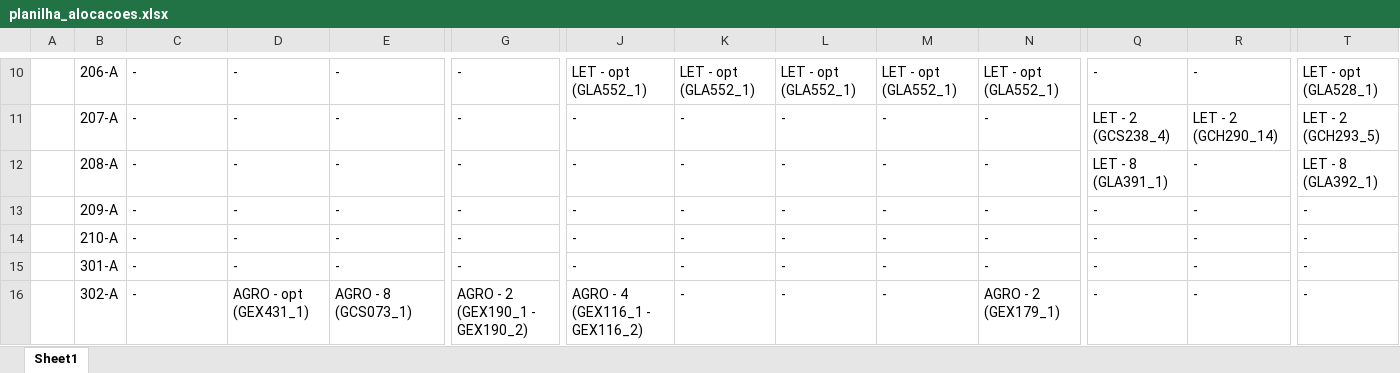
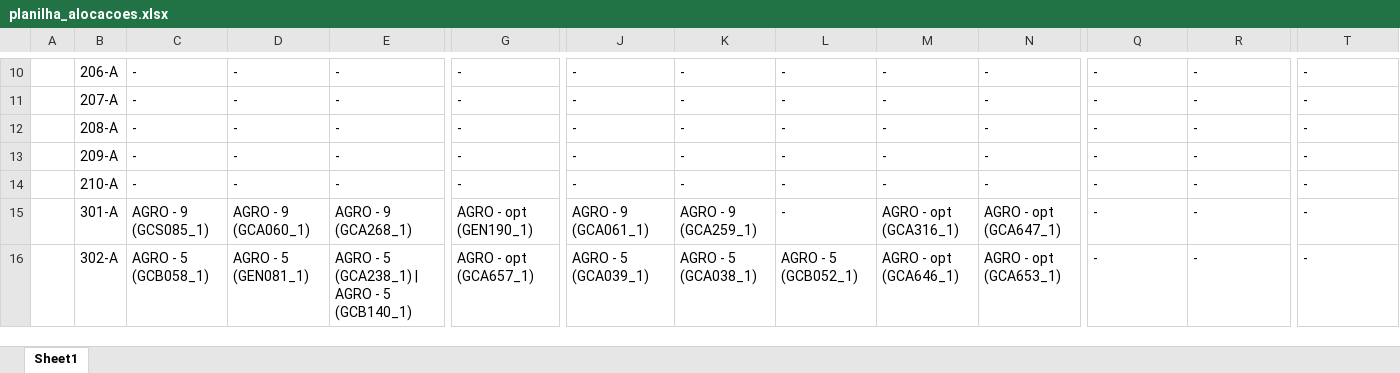
Before and after one commit to FernandoFdeS/alocador_de_salas, an Excel workbook: web/static/dados/planilha_alocacoes.xlsx, sheet Sheet1, drawn as a sheet; only a part is shown, gaps mark what is left out; values as stored, in another font and other column widths than the file's, no cell formats; the diff covers the shown part only; the diff names each change by its address in the sheet, - before the commit and + after, or states it on an @@ line.

```diff
--- a/web/static/dados/planilha_alocacoes.xlsx (sheet Sheet1)
+++ b/web/static/dados/planilha_alocacoes.xlsx (sheet Sheet1)
-J10: LET - opt (GLA552_1)
+J10: -
-K10: LET - opt (GLA552_1)
+K10: -
-L10: LET - opt (GLA552_1)
+L10: -
-M10: LET - opt (GLA552_1)
+M10: -
-N10: LET - opt (GLA552_1)
+N10: -
-T10: LET - opt (GLA528_1)
+T10: -
-Q11: LET - 2 (GCS238_4)
+Q11: -
-R11: LET - 2 (GCH290_14)
+R11: -
-T11: LET - 2 (GCH293_5)
+T11: -
-Q12: LET - 8 (GLA391_1)
+Q12: -
-T12: LET - 8 (GLA392_1)
+T12: -
-C15: -
+C15: AGRO - 9 (GCS085_1)
-D15: -
+D15: AGRO - 9 (GCA060_1)
-E15: -
+E15: AGRO - 9 (GCA268_1)
-G15: -
+G15: AGRO - opt (GEN190_1)
-J15: -
+J15: AGRO - 9 (GCA061_1)
-K15: -
+K15: AGRO - 9 (GCA259_1)
-M15: -
+M15: AGRO - opt (GCA316_1)
-N15: -
+N15: AGRO - opt (GCA647_1)
-C16: -
+C16: AGRO - 5 (GCB058_1)
-D16: AGRO - opt (GEX431_1)
+D16: AGRO - 5 (GEN081_1)
-E16: AGRO - 8 (GCS073_1)
+E16: AGRO - 5 (GCA238_1) | AGRO - 5 (GCB140_1)
-G16: AGRO - 2 (GEX190_1 - GEX190_2)
+G16: AGRO - opt (GCA657_1)
-J16: AGRO - 4 (GEX116_1 - GEX116_2)
+J16: AGRO - 5 (GCA039_1)
-K16: -
+K16: AGRO - 5 (GCA038_1)
-L16: -
+L16: AGRO - 5 (GCB052_1)
-M16: -
+M16: AGRO - opt (GCA646_1)
-N16: AGRO - 2 (GEX179_1)
+N16: AGRO - opt (GCA653_1)
```
Also changed, not shown: 227 edited cells elsewhere in this sheet, cell formats, dados/horarios_teste.xlsx, planilha_alocacoes.xlsx, 10 other files.
